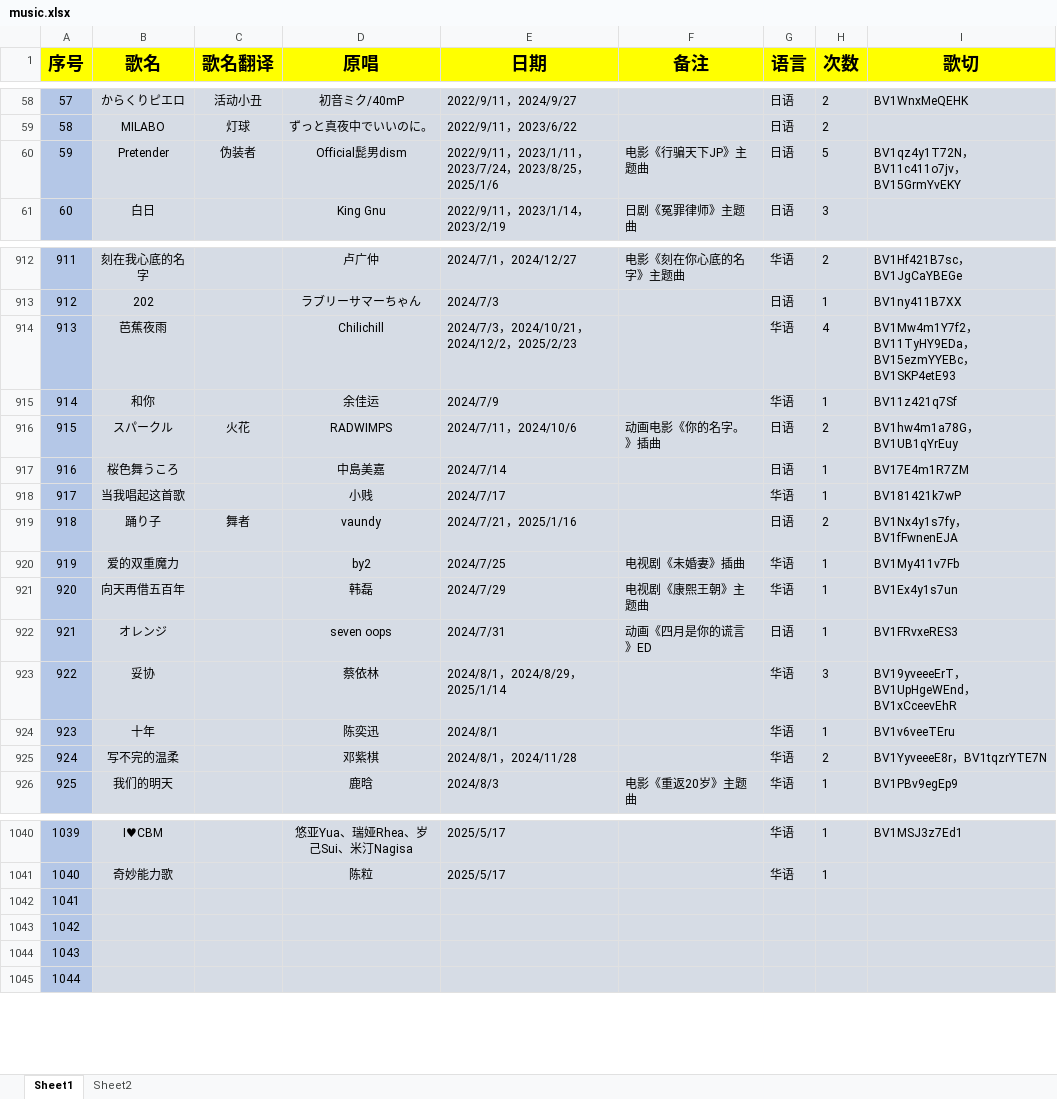
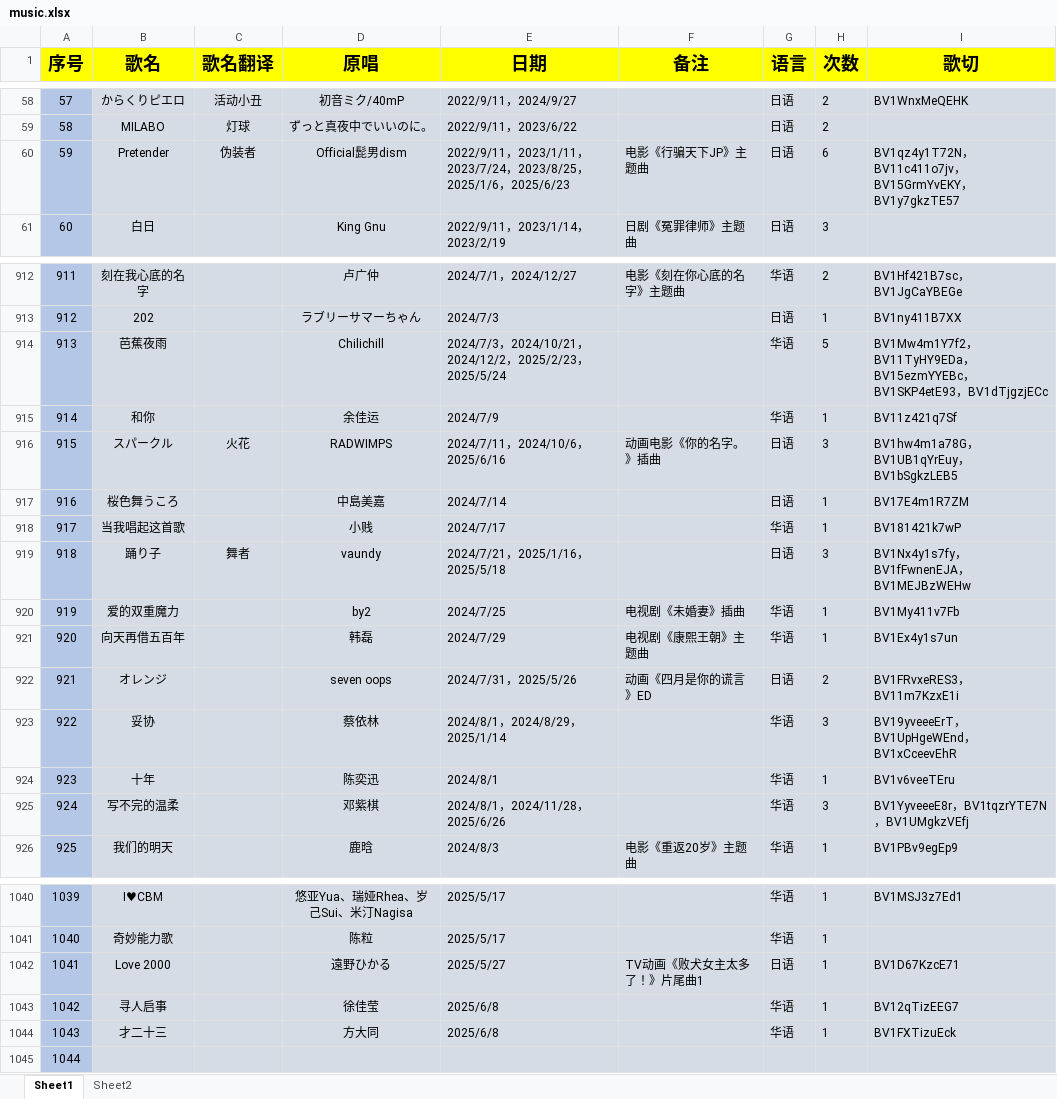
Before and after one commit to starsJuly/sui-song-list, an Excel workbook: scripts/music.xlsx, sheet Sheet1, drawn as a sheet; only a part is shown, gaps mark what is left out; values as stored, in another font and other column widths than the file's, no borders; the diff covers the shown part only; the diff names each change by its address in the sheet, - before the commit and + after, or states it on an @@ line.

Commit message:
歌单更新 2025.6.30
歌单更新 2025.6.30

```diff
--- a/scripts/music.xlsx (sheet Sheet1)
+++ b/scripts/music.xlsx (sheet Sheet1)
-E60 (日期): …，2025/1/6
+E60 (日期): …，2025/1/6，2025/6/23
-H60 (次数): 5
+H60 (次数): 6
-I60 (歌切): BV1qz4y1T72N，BV11c411o7jv，BV15GrmYvEKY
+I60 (歌切): BV1qz4y1T72N，BV11c411o7jv，BV15GrmYvEKY，BV1y7gkzTE57
-E914 (日期): 2024/7/3，2024/10/21，2024/12/2，2025/2/23
+E914 (日期): 2024/7/3，2024/10/21，2024/12/2，2025/2/23，2025/5/24
-H914 (次数): 4
+H914 (次数): 5
-I914 (歌切): …，BV1SKP4etE93
+I914 (歌切): …，BV1SKP4etE93，BV1dTjgzjECc
-E916 (日期): 2024/7/11，2024/10/6
+E916 (日期): 2024/7/11，2024/10/6，2025/6/16
-H916 (次数): 2
+H916 (次数): 3
-I916 (歌切): BV1hw4m1a78G，BV1UB1qYrEuy
+I916 (歌切): BV1hw4m1a78G，BV1UB1qYrEuy，BV1bSgkzLEB5
-E919 (日期): 2024/7/21，2025/1/16
+E919 (日期): 2024/7/21，2025/1/16，2025/5/18
-H919 (次数): 2
+H919 (次数): 3
-I919 (歌切): BV1Nx4y1s7fy，BV1fFwnenEJA
+I919 (歌切): BV1Nx4y1s7fy，BV1fFwnenEJA，BV1MEJBzWEHw
-E922 (日期): 2024/7/31
+E922 (日期): 2024/7/31，2025/5/26
-H922 (次数): 1
+H922 (次数): 2
-I922 (歌切): BV1FRvxeRES3
+I922 (歌切): BV1FRvxeRES3，BV11m7KzxE1i
-E925 (日期): 2024/8/1，2024/11/28
+E925 (日期): 2024/8/1，2024/11/28，2025/6/26
-H925 (次数): 2
+H925 (次数): 3
-I925 (歌切): BV1YyveeeE8r，BV1tqzrYTE7N
+I925 (歌切): BV1YyveeeE8r，BV1tqzrYTE7N，BV1UMgkzVEfj
-B1042 (歌名): (empty)
+B1042 (歌名): Love 2000
-D1042 (原唱): (empty)
+D1042 (原唱): 遠野ひかる
-E1042 (日期): (empty)
+E1042 (日期): 2025/5/27
-F1042 (备注): (empty)
+F1042 (备注): TV动画《败犬女主太多了！》片尾曲1
-G1042 (语言): (empty)
+G1042 (语言): 日语
-H1042:H1044 (次数): (empty)
+H1042:H1044 (次数): 1
-I1042 (歌切): (empty)
+I1042 (歌切): BV1D67KzcE71
-B1043 (歌名): (empty)
+B1043 (歌名): 寻人启事
-D1043 (原唱): (empty)
+D1043 (原唱): 徐佳莹
-E1043:E1044 (日期): (empty)
+E1043:E1044 (日期): 2025/6/8
-G1043:G1044 (语言): (empty)
+G1043:G1044 (语言): 华语
-I1043 (歌切): (empty)
+I1043 (歌切): BV12qTizEEG7
-B1044 (歌名): (empty)
+B1044 (歌名): 才二十三
-D1044 (原唱): (empty)
+D1044 (原唱): 方大同
-I1044 (歌切): (empty)
+I1044 (歌切): BV1FXTizuEck
```
Also changed, not shown: 118 edited cells elsewhere in this sheet.
